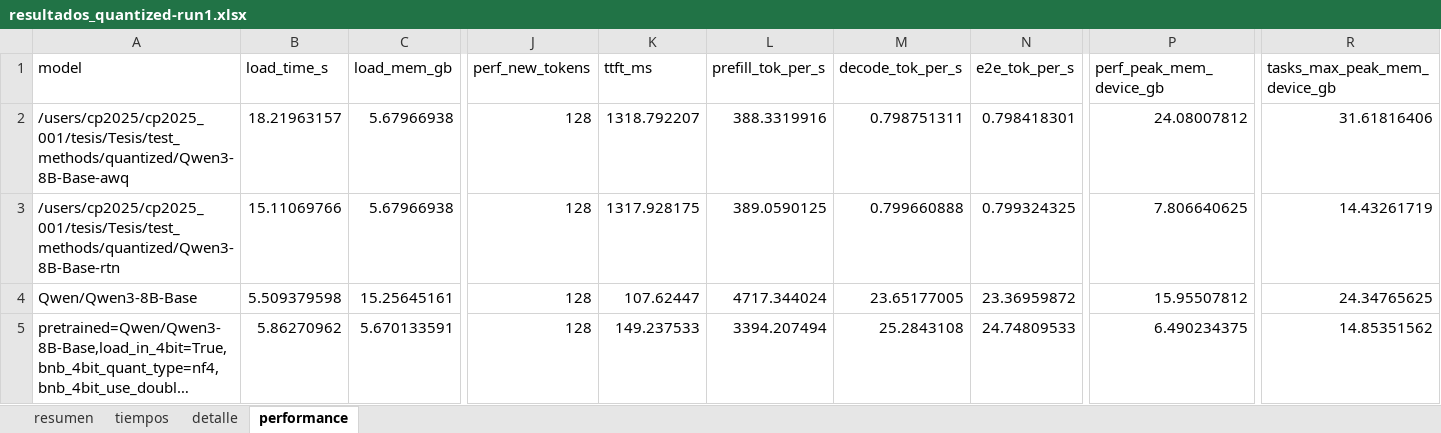
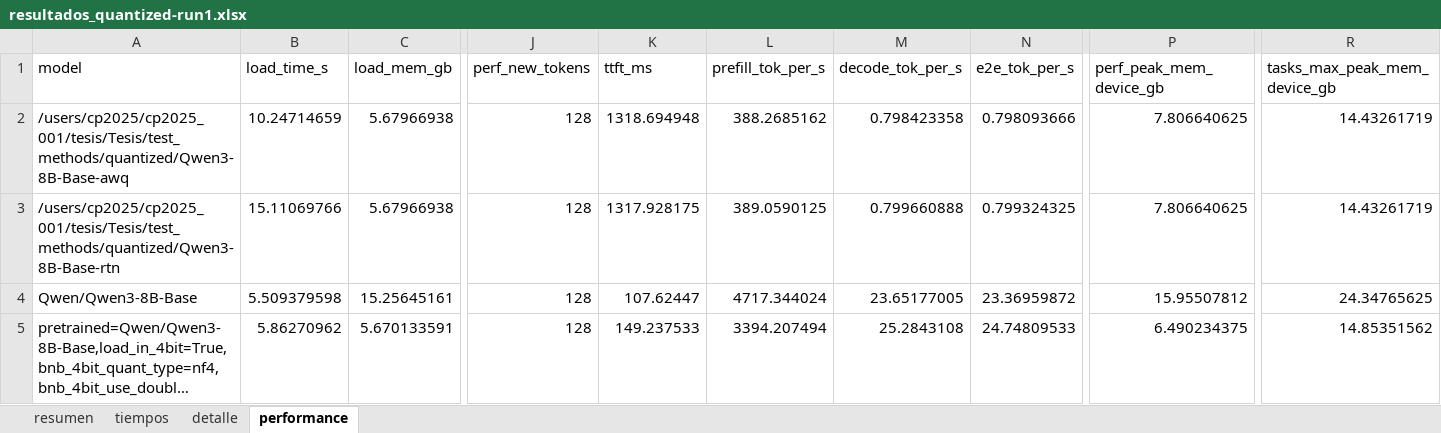
Before and after one commit to milicarabelos/thesis-raw-results, an Excel workbook: Atom/quantized/qwen/results_quantized-run1/resultados_quantized-run1.xlsx, sheet performance, drawn as a sheet; only a part is shown, gaps mark what is left out; long unchanged cells end in …; values as stored, in another font and other column widths than the file's, no borders; the diff names each change by its address in the sheet, - before the commit and + after, or states it on an @@ line.

Commit message:
qwen3: rerun AWQ of run1 (GPU shared during original run inflated device memory) and add third run (results_quantized-run2)

```diff
--- a/Atom/quantized/qwen/results_quantized-run1/resultados_quantized-run1.xlsx (sheet performance)
+++ b/Atom/quantized/qwen/results_quantized-run1/resultados_quantized-run1.xlsx (sheet performance)
-B2 (load_time_s): 18.21963157
+B2 (load_time_s): 10.24714659
-K2 (ttft_ms): 1318.792207
+K2 (ttft_ms): 1318.694948
-L2 (prefill_tok_per_s): 388.3319916
+L2 (prefill_tok_per_s): 388.2685162
-M2 (decode_tok_per_s): 0.798751311
+M2 (decode_tok_per_s): 0.798423358
-N2 (e2e_tok_per_s): 0.798418301
+N2 (e2e_tok_per_s): 0.798093666
-P2 (perf_peak_mem_device_gb): 24.08007812
+P2 (perf_peak_mem_device_gb): 7.806640625
-R2 (tasks_max_peak_mem_device_gb): 31.61816406
+R2 (tasks_max_peak_mem_device_gb): 14.43261719
```
Also changed, not shown: sheet detalle, sheet tiempos, 8 other files.
